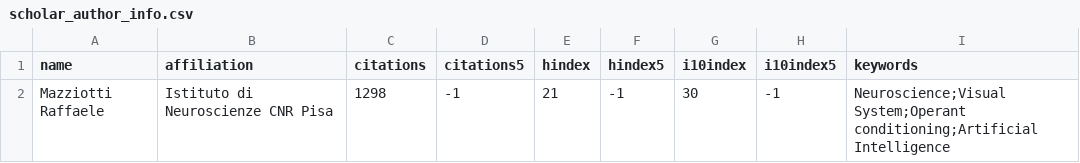
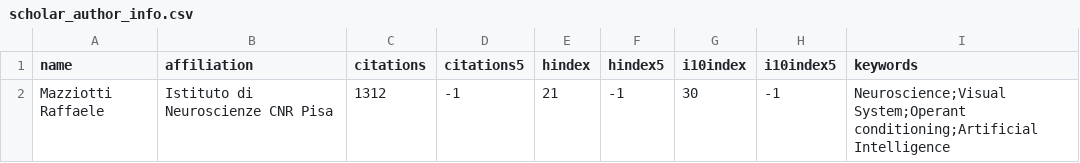
Before and after one commit to raffaelemazziotti/RM_info, a CSV file: data/scholar_author_info.csv, drawn as a sheet.

Commit message:
Automated weekly data refresh

```diff
--- a/data/scholar_author_info.csv
+++ b/data/scholar_author_info.csv
@@ -1,2 +1,2 @@
 name,affiliation,citations,citations5,hindex,hindex5,i10index,i10index5,keywords
-Mazziotti Raffaele,Istituto di Neuroscienze CNR Pisa,1298,-1,21,-1,30,-1,Neuroscience;Visual System;Operant conditioning;Artificial Intelligence
+Mazziotti Raffaele,Istituto di Neuroscienze CNR Pisa,1312,-1,21,-1,30,-1,Neuroscience;Visual System;Operant conditioning;Artificial Intelligence
```
Also changed, not shown: 3 other files.
